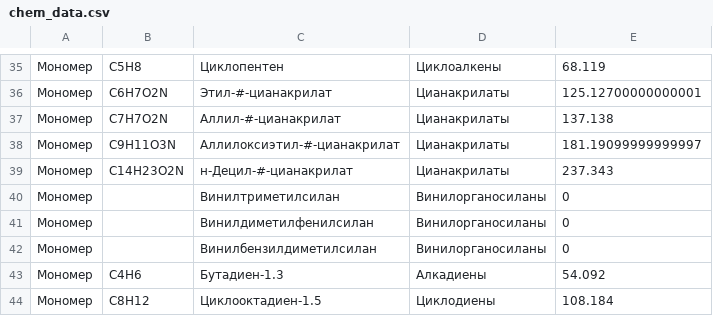
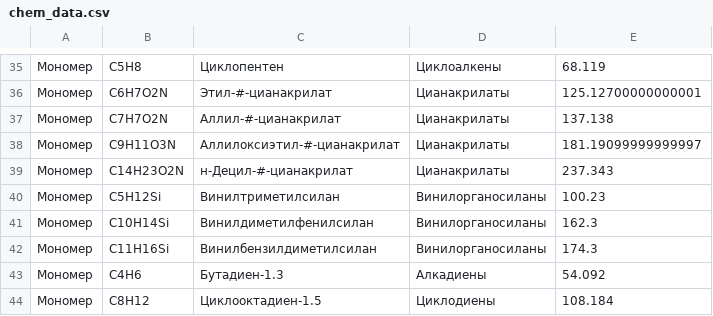
Before and after one commit to CK-Himiki/working_data, a CSV file: chem_data.csv, drawn as a sheet; only a part is shown, gaps mark what is left out.

Commit message:
Update chem_data.csv

```diff
--- a/chem_data.csv
+++ b/chem_data.csv
@@ -39,5 +39,5 @@
 Мономер,C14H23O2N,н-Децил-#-цианакрилат,Цианакрилаты,237.343
-Мономер,,Винилтриметилсилан,Винилорганосиланы,0
-Мономер,,Винилдиметилфенилсилан,Винилорганосиланы,0
-Мономер,,Винилбензилдиметилсилан,Винилорганосиланы,0
+Мономер,C5H12Si,Винилтриметилсилан,Винилорганосиланы,100.23
+Мономер,C10H14Si,Винилдиметилфенилсилан,Винилорганосиланы,162.3
+Мономер,C11H16Si,Винилбензилдиметилсилан,Винилорганосиланы,174.3
 Мономер,C4H6,Бутадиен-1.3,Алкадиены,54.092
```
